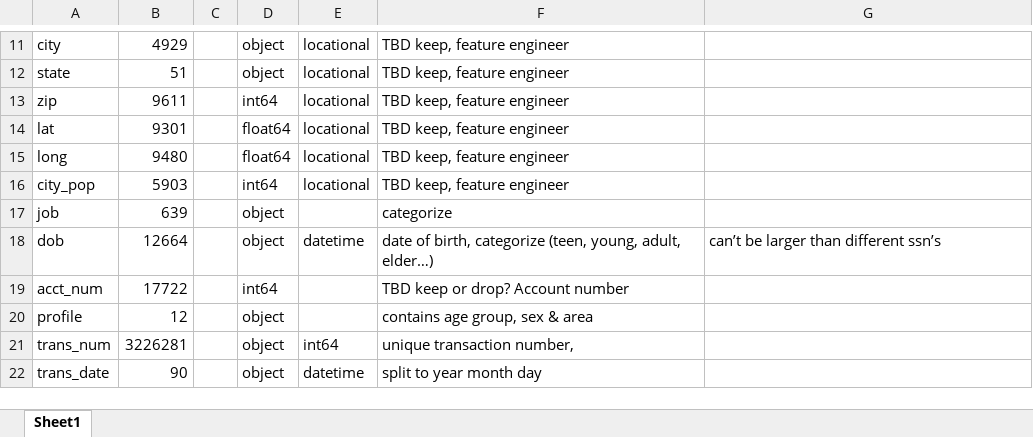
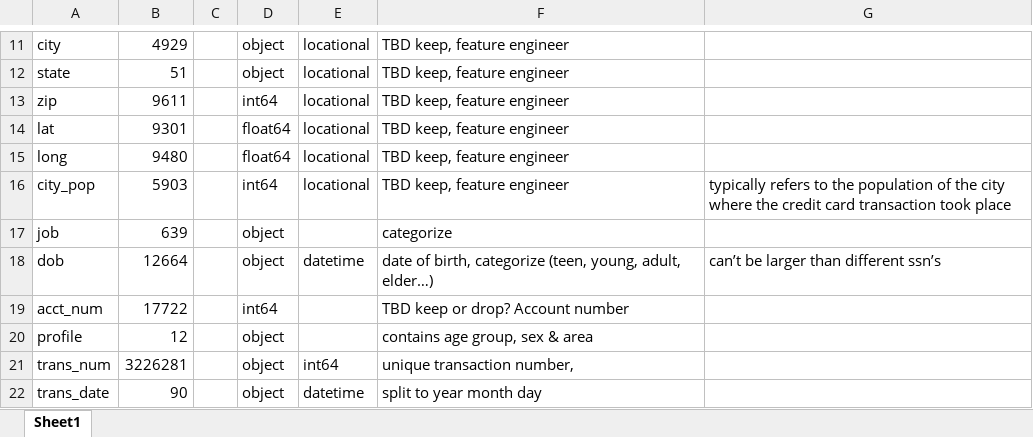
Before and after one commit to Myself-and-me/Credit_Card_Fraud_Detection, an Excel workbook: features.xlsx, sheet Sheet1, drawn as a sheet; only a part is shown, gaps mark what is left out; values as stored, in another font and other column widths than the file's, no borders; the diff names each change by its address in the sheet, - before the commit and + after, or states it on an @@ line.

```diff
--- a/features.xlsx (sheet Sheet1)
+++ b/features.xlsx (sheet Sheet1)
-G16: (empty)
+G16: typically refers to the population of the city where the credit card transaction took place
```
Also changed, not shown: 1 other file.
